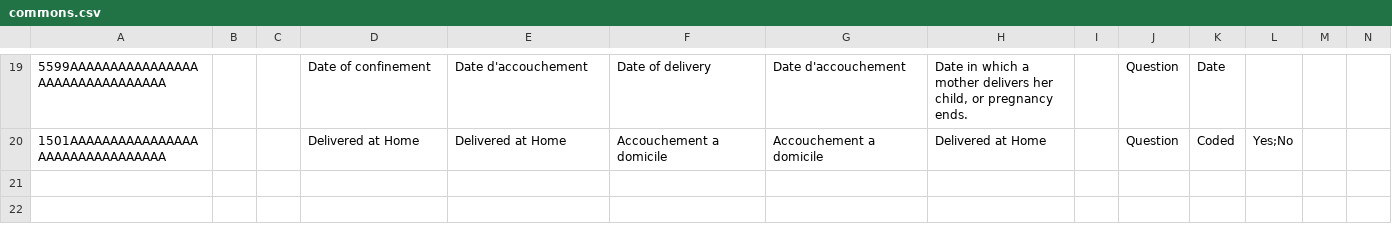
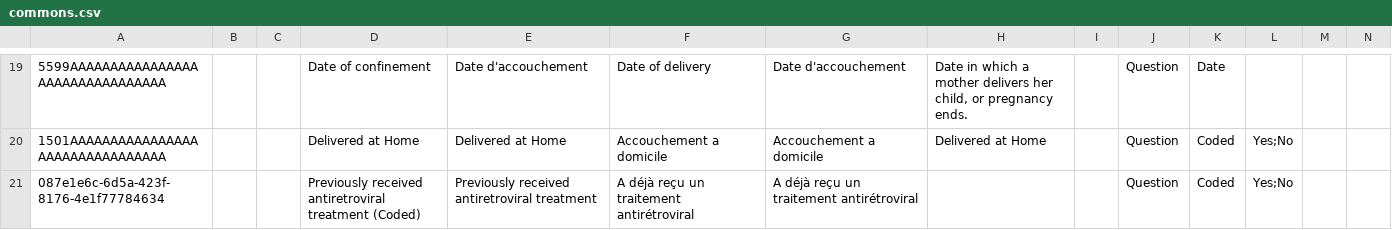
Before and after one commit to mherman22/SIGDEP-3-Docker-Setup, a CSV file: sigdep3/distro/configuration/concepts/commons.csv, drawn as a sheet; only a part is shown, gaps mark what is left out; rows hold the shown columns only; the diff names each change by its address in the sheet, - before the commit and + after, or states it on an @@ line.

```diff
--- a/sigdep3/distro/configuration/concepts/commons.csv
+++ b/sigdep3/distro/configuration/concepts/commons.csv
+row 21: 087e1e6c-6d5a-423f-8176-4e1f77784634 |  |  | Previously received antiretroviral treatment (Coded) | Previously received antiretroviral treatment | A déjà reçu un traitement antirétroviral | A déjà reçu un traitement antirétroviral |  |  | Question | Coded | Yes;No
```
Also changed, not shown: 4 other files.
